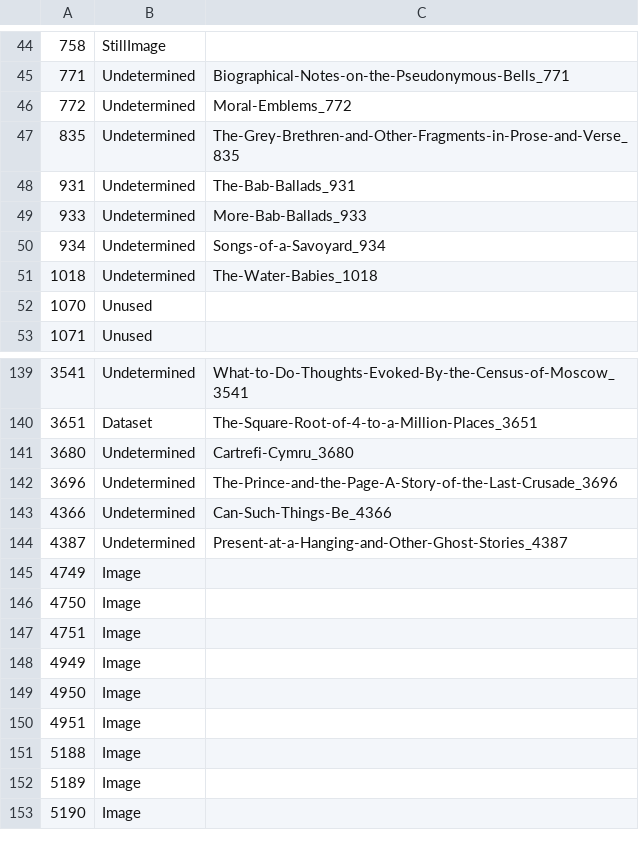
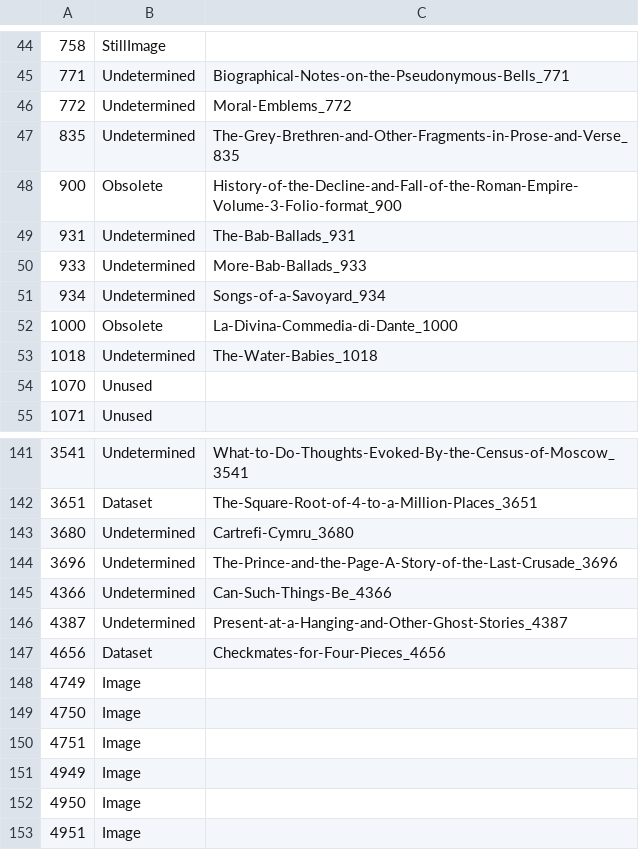
Before and after one commit to gitenberg-dev/gitberg, a TSV file: gitenberg/data/missing.tsv, drawn as a sheet; only a part is shown, gaps mark what is left out; the shorter side is filled out with more unchanged rows; the diff names each change by its address in the sheet, - before the commit and + after, or states it on an @@ line.

Commit message:
update repo lists
add back ____ repos with new names
add 57972-58151
remove 3 junk repos

```diff
--- a/gitenberg/data/missing.tsv
+++ b/gitenberg/data/missing.tsv
+row 48: 900 | Obsolete | History-of-the-Decline-and-Fall-of-the-Roman-Empire-Volume-3-Folio-format_900
+row 52: 1000 | Obsolete | La-Divina-Commedia-di-Dante_1000
+row 147: 4656 | Dataset | Checkmates-for-Four-Pieces_4656
```
Also changed, not shown: 1 other file.
